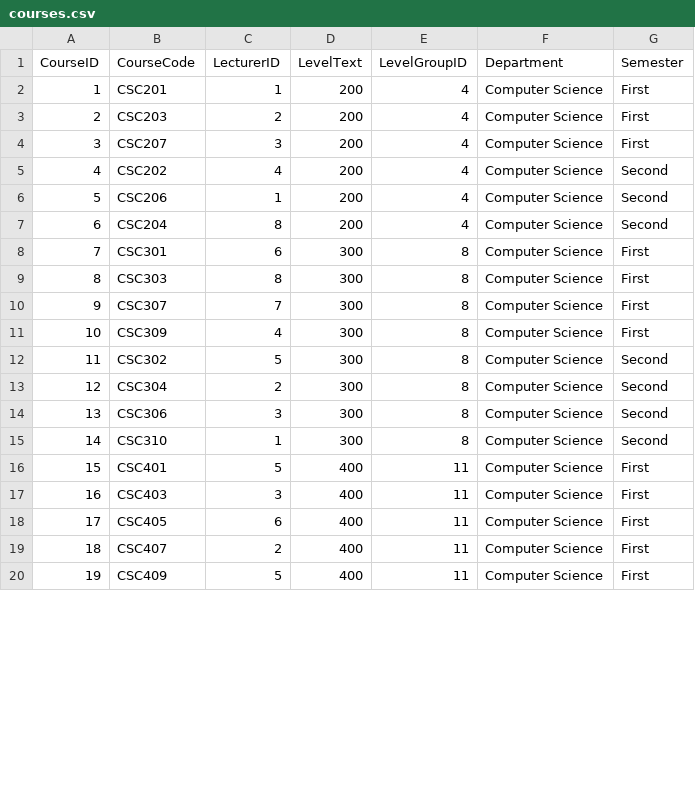
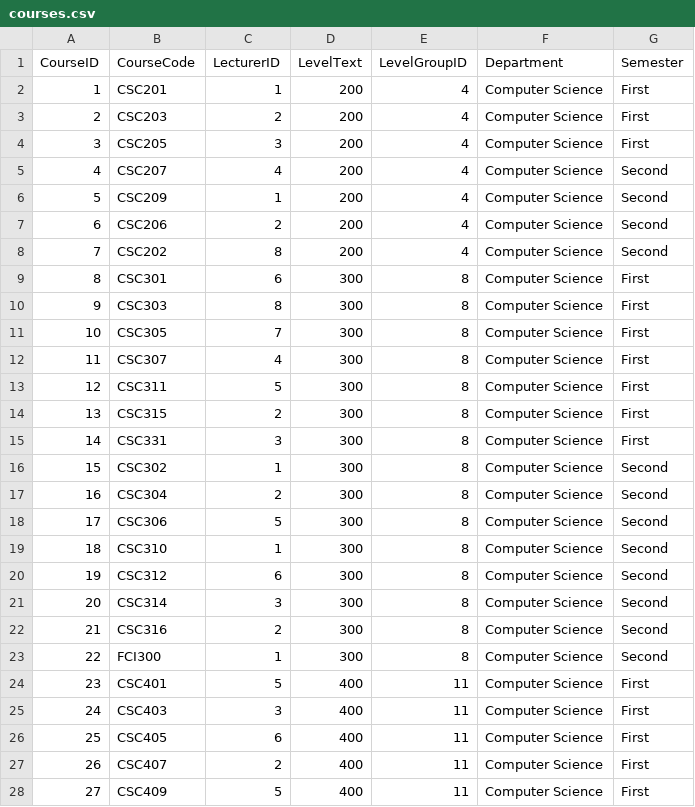
Before and after one commit to Ola022/smart-timetable-ml, a CSV file: data_files/courses.csv, drawn as a sheet; only a part is shown; addresses are those after the commit; the diff covers the shown part only; the diff names each change by its address in the sheet, - before the commit and + after, or states it on an @@ line.

Commit message:
addednew value to course

```diff
--- a/data_files/courses.csv
+++ b/data_files/courses.csv
+row 4: 3 | CSC205 | 3 | 200 | 4 | Computer Science | First
@@ column A (CourseID) renumbered from row 5 down @@
-C5 (LecturerID): 3
+C5 (LecturerID): 4
-G5 (Semester): First
+G5 (Semester): Second
-B6 (CourseCode): CSC202
+B6 (CourseCode): CSC209
-C6 (LecturerID): 4
+C6 (LecturerID): 1
-C7 (LecturerID): 1
+C7 (LecturerID): 2
-B8 (CourseCode): CSC204
+B8 (CourseCode): CSC202
+row 11: 10 | CSC305 | 7 | 300 | 8 | Computer Science | First
-C12 (LecturerID): 7
+C12 (LecturerID): 4
-B13 (CourseCode): CSC309
+B13 (CourseCode): CSC311
-C13 (LecturerID): 4
+C13 (LecturerID): 5
+row 14: 13 | CSC315 | 2 | 300 | 8 | Computer Science | First
+row 15: 14 | CSC331 | 3 | 300 | 8 | Computer Science | First
-C16 (LecturerID): 5
+C16 (LecturerID): 1
-C18 (LecturerID): 3
+C18 (LecturerID): 5
+row 20: 19 | CSC312 | 6 | 300 | 8 | Computer Science | Second
+row 21: 20 | CSC314 | 3 | 300 | 8 | Computer Science | Second
+row 22: 21 | CSC316 | 2 | 300 | 8 | Computer Science | Second
+row 23: 22 | FCI300 | 1 | 300 | 8 | Computer Science | Second
```
Also changed, not shown: 3 added rows, 1 removed row and 11 edited cells elsewhere in this file, 1 other file.
